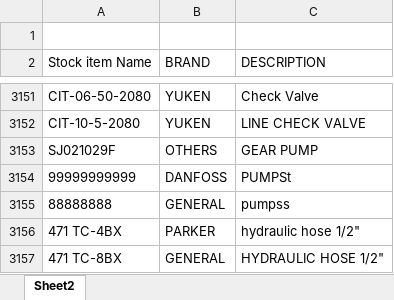
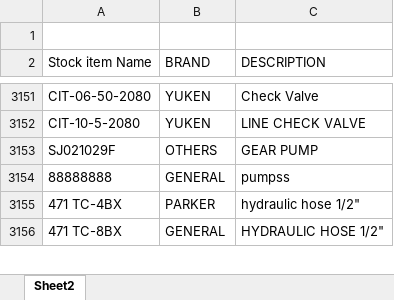
Before and after one commit to RajRikame007/Maxflow-Quotation-Generator-, an Excel workbook: Product List.xlsx, sheet Sheet2, drawn as a sheet; only a part is shown, gaps mark what is left out; values as stored, in another font and other column widths than the file's, no borders; conditional formats and table styles not drawn; the diff names each change by its address in the sheet, - before the commit and + after, or states it on an @@ line.

```diff
--- a/Product List.xlsx (sheet Sheet2)
+++ b/Product List.xlsx (sheet Sheet2)
-row 3154: 99999999999 | DANFOSS | PUMPSt
```
Also changed, not shown: customer address raj.xlsx, 14 other files.
